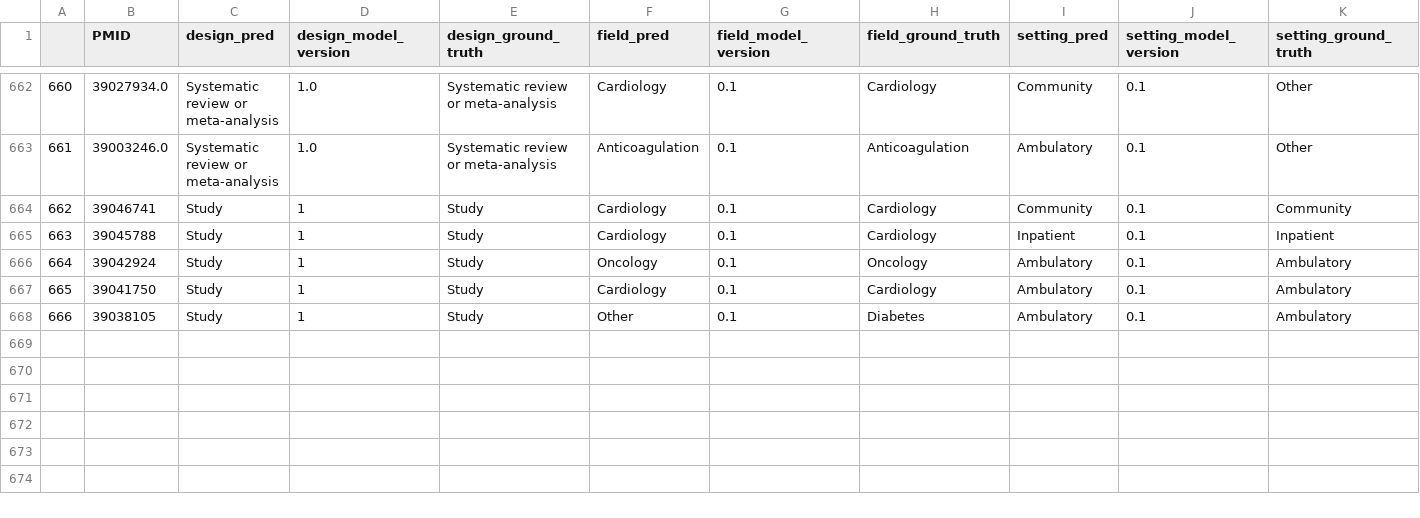
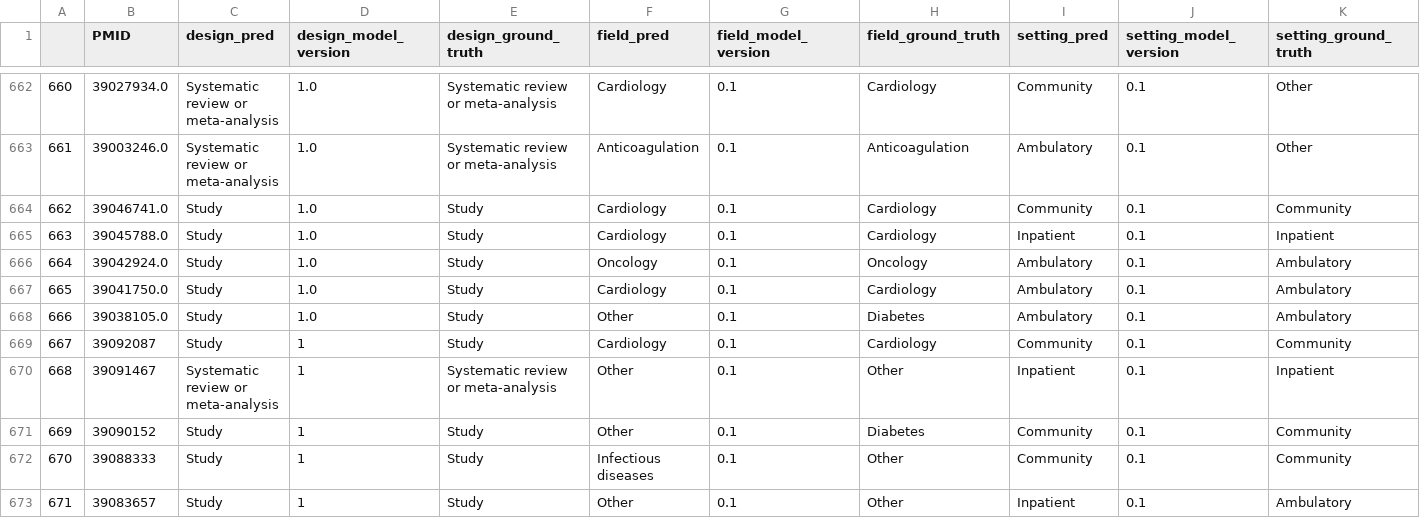
Before and after one commit to urppchusj/impactpharmacie, a CSV file: data/second_gen/predictions.csv, drawn as a sheet; only a part is shown, gaps mark what is left out.

```diff
--- a/data/second_gen/predictions.csv
+++ b/data/second_gen/predictions.csv
@@ -663,6 +663,11 @@
 661,39003246.0,Systematic review or meta-analysis,1.0,Systematic review or meta-analysis,Anticoagulation,0.1,Anticoagulation,Ambulatory,0.1,Other
-662,39046741,Study,1,Study,Cardiology,0.1,Cardiology,Community,0.1,Community
-663,39045788,Study,1,Study,Cardiology,0.1,Cardiology,Inpatient,0.1,Inpatient
-664,39042924,Study,1,Study,Oncology,0.1,Oncology,Ambulatory,0.1,Ambulatory
-665,39041750,Study,1,Study,Cardiology,0.1,Cardiology,Ambulatory,0.1,Ambulatory
-666,39038105,Study,1,Study,Other,0.1,Diabetes,Ambulatory,0.1,Ambulatory
+662,39046741.0,Study,1.0,Study,Cardiology,0.1,Cardiology,Community,0.1,Community
+663,39045788.0,Study,1.0,Study,Cardiology,0.1,Cardiology,Inpatient,0.1,Inpatient
+664,39042924.0,Study,1.0,Study,Oncology,0.1,Oncology,Ambulatory,0.1,Ambulatory
+665,39041750.0,Study,1.0,Study,Cardiology,0.1,Cardiology,Ambulatory,0.1,Ambulatory
+666,39038105.0,Study,1.0,Study,Other,0.1,Diabetes,Ambulatory,0.1,Ambulatory
+667,39092087,Study,1,Study,Cardiology,0.1,Cardiology,Community,0.1,Community
+668,39091467,Systematic review or meta-analysis,1,Systematic review or meta-analysis,Other,0.1,Other,Inpatient,0.1,Inpatient
+669,39090152,Study,1,Study,Other,0.1,Diabetes,Community,0.1,Community
+670,39088333,Study,1,Study,Infectious diseases,0.1,Other,Community,0.1,Community
+671,39083657,Study,1,Study,Other,0.1,Other,Inpatient,0.1,Ambulatory
```
Also changed, not shown: data/second_gen/extraction_log.csv, 2 other files.
